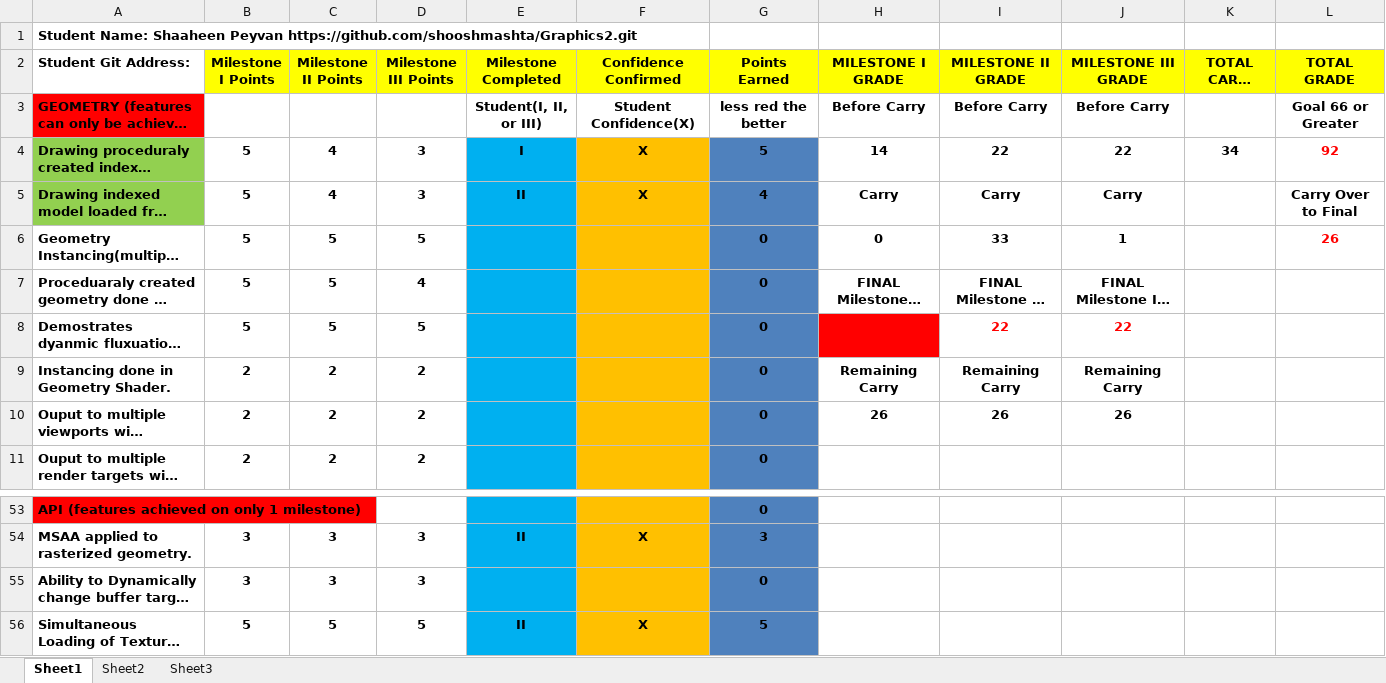
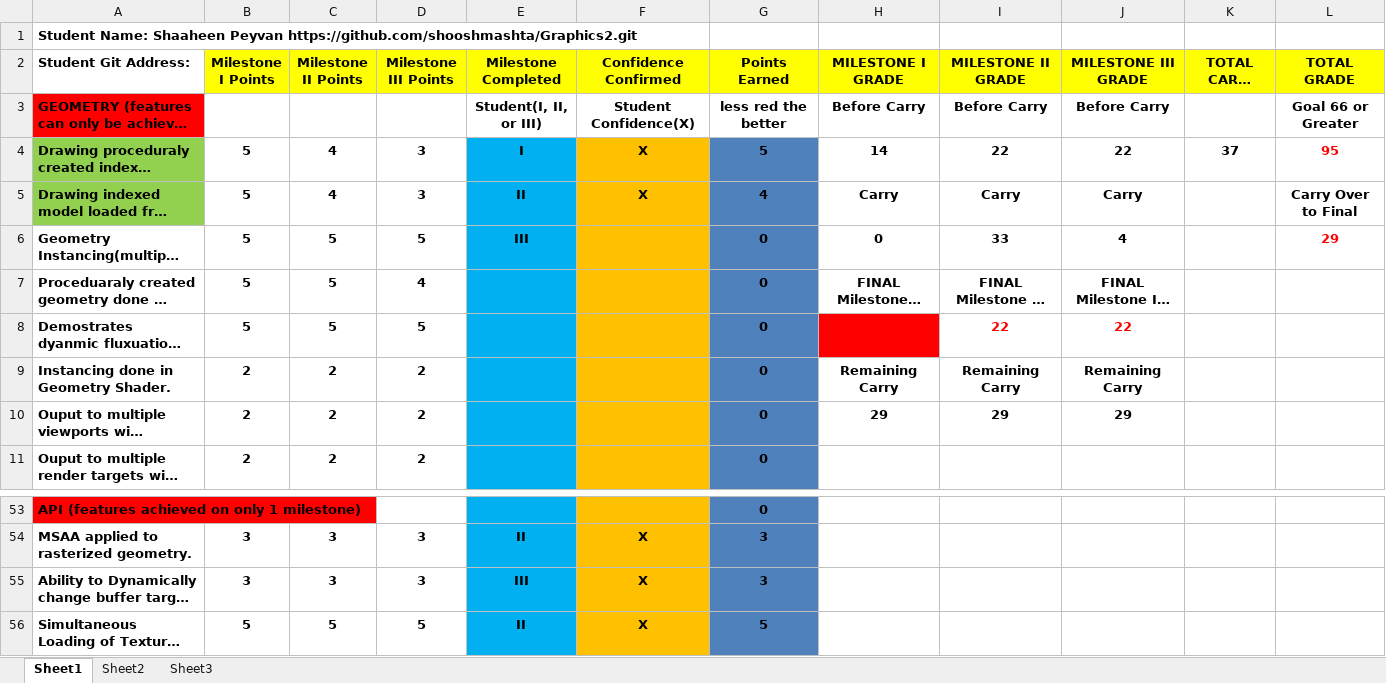
Before and after one commit to shooshmashta/Graphics2, an Excel workbook: Graphics II Project Rubric.xlsx, sheet Sheet1, drawn as a sheet; only a part is shown, gaps mark what is left out; long unchanged cells end in …; values as stored, in another font and other column widths than the file's, no borders; conditional formats not drawn; the diff names each change by its address in the sheet, - before the commit and + after, or states it on an @@ line.

```diff
--- a/Graphics II Project Rubric.xlsx (sheet Sheet1)
+++ b/Graphics II Project Rubric.xlsx (sheet Sheet1)
-K4 (TOTAL CARRY OVER): 34
+K4 (TOTAL CARRY OVER): 37
-L4 (TOTAL GRADE): 92
+L4 (TOTAL GRADE): 95
-E6 (Milestone Completed): (empty)
+E6 (Milestone Completed): III
-J6 (MILESTONE III GRADE): 1
+J6 (MILESTONE III GRADE): 4
-L6 (TOTAL GRADE): 26
+L6 (TOTAL GRADE): 29
-H10 (MILESTONE I GRADE): 26
+H10 (MILESTONE I GRADE): 29
-I10 (MILESTONE II GRADE): 26
+I10 (MILESTONE II GRADE): 29
-J10 (MILESTONE III GRADE): 26
+J10 (MILESTONE III GRADE): 29
-E55 (Milestone Completed): (empty)
+E55 (Milestone Completed): III
-F55 (Confidence Confirmed): (empty)
+F55 (Confidence Confirmed): X
-G55 (Points Earned): 0
+G55 (Points Earned): 3
```
Also changed, not shown: 6 other files.
